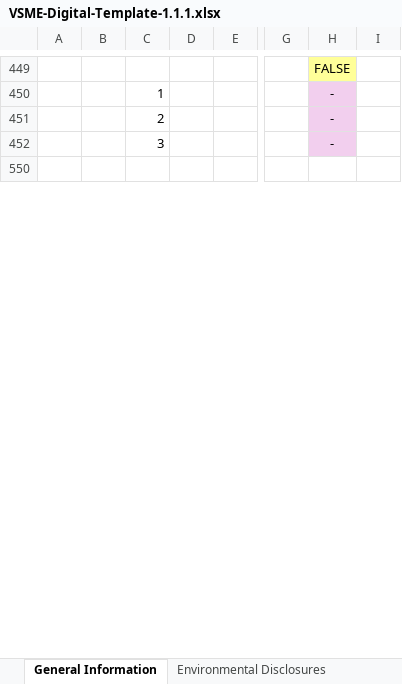
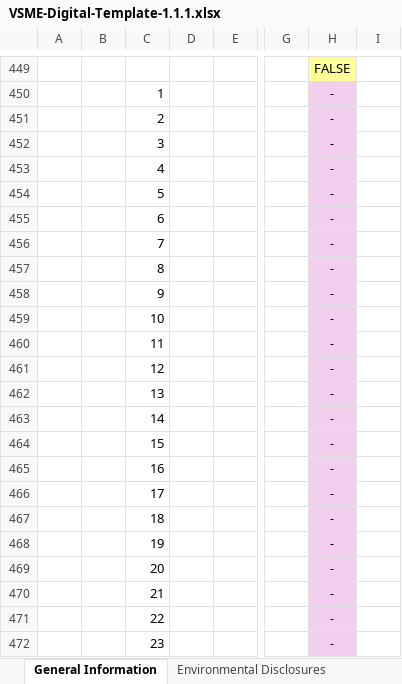
Before and after one commit to andreabaschiera/DataMigrationTool, an Excel workbook: Template/VSME-Digital-Template-1.1.1.xlsx, sheet General Information, drawn as a sheet; only a part is shown, gaps mark what is left out; the shorter side is filled out with more unchanged rows; values as stored, in another font and other column widths than the file's, no borders; charts and pictures and conditional formats not drawn; rows hold the shown columns only; the diff covers the shown part only; the diff names each change by its address in the sheet, - before the commit and + after, or states it on an @@ line.

```diff
--- a/Template/VSME-Digital-Template-1.1.1.xlsx (sheet General Information)
+++ b/Template/VSME-Digital-Template-1.1.1.xlsx (sheet General Information)
@@ row 453 unhidden:  |  | 4 |  |  |  | - @@
@@ row 454 unhidden:  |  | 5 |  |  |  | - @@
@@ row 455 unhidden:  |  | 6 |  |  |  | - @@
@@ row 456 unhidden:  |  | 7 |  |  |  | - @@
@@ row 457 unhidden:  |  | 8 |  |  |  | - @@
@@ row 458 unhidden:  |  | 9 |  |  |  | - @@
@@ row 459 unhidden:  |  | 10 |  |  |  | - @@
@@ row 460 unhidden:  |  | 11 |  |  |  | - @@
@@ row 461 unhidden:  |  | 12 |  |  |  | - @@
@@ row 462 unhidden:  |  | 13 |  |  |  | - @@
@@ row 463 unhidden:  |  | 14 |  |  |  | - @@
@@ row 464 unhidden:  |  | 15 |  |  |  | - @@
@@ row 465 unhidden:  |  | 16 |  |  |  | - @@
@@ row 466 unhidden:  |  | 17 |  |  |  | - @@
@@ row 467 unhidden:  |  | 18 |  |  |  | - @@
@@ row 468 unhidden:  |  | 19 |  |  |  | - @@
@@ row 469 unhidden:  |  | 20 |  |  |  | - @@
@@ row 470 unhidden:  |  | 21 |  |  |  | - @@
@@ row 471 unhidden:  |  | 22 |  |  |  | - @@
@@ row 472 unhidden:  |  | 23 |  |  |  | - @@
```
Also changed, not shown: 174 hidden or unhidden rows elsewhere in this sheet, sheet Environmental Disclosures, sheet Social Disclosures, Template/VSME-Digital-Template-Sample-1.0.0.xlsx, empty.xlsx, 10 other files.
